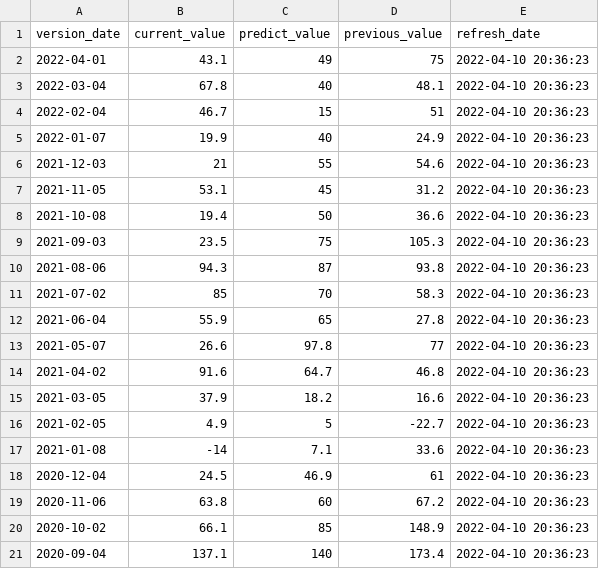
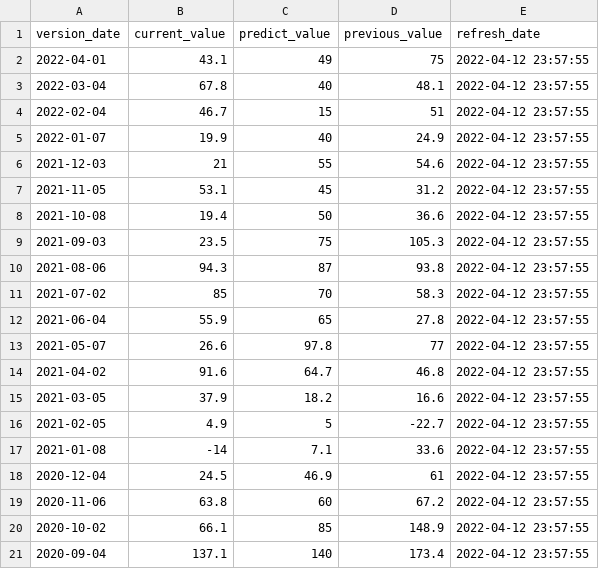
Before and after one commit to 492675825/python_analysis_back_end, a CSV file: download/nonfarm/nonfarm_delta.csv, drawn as a sheet.

```diff
--- a/download/nonfarm/nonfarm_delta.csv
+++ b/download/nonfarm/nonfarm_delta.csv
@@ -1,21 +1,21 @@
 version_date,current_value,predict_value,previous_value,refresh_date
-2022-04-01,43.1,49,75,2022-04-10 20:36:23
-2022-03-04,67.8,40,48.1,2022-04-10 20:36:23
-2022-02-04,46.7,15,51,2022-04-10 20:36:23
-2022-01-07,19.9,40,24.9,2022-04-10 20:36:23
-2021-12-03,21,55,54.6,2022-04-10 20:36:23
-2021-11-05,53.1,45,31.2,2022-04-10 20:36:23
-2021-10-08,19.4,50,36.6,2022-04-10 20:36:23
-2021-09-03,23.5,75,105.3,2022-04-10 20:36:23
-2021-08-06,94.3,87,93.8,2022-04-10 20:36:23
-2021-07-02,85,70,58.3,2022-04-10 20:36:23
-2021-06-04,55.9,65,27.8,2022-04-10 20:36:23
-2021-05-07,26.6,97.8,77,2022-04-10 20:36:23
-2021-04-02,91.6,64.7,46.8,2022-04-10 20:36:23
-2021-03-05,37.9,18.2,16.6,2022-04-10 20:36:23
-2021-02-05,4.9,5,-22.7,2022-04-10 20:36:23
-2021-01-08,-14,7.1,33.6,2022-04-10 20:36:23
-2020-12-04,24.5,46.9,61,2022-04-10 20:36:23
-2020-11-06,63.8,60,67.2,2022-04-10 20:36:23
-2020-10-02,66.1,85,148.9,2022-04-10 20:36:23
-2020-09-04,137.1,140,173.4,2022-04-10 20:36:23
+2022-04-01,43.1,49,75,2022-04-12 23:57:55
+2022-03-04,67.8,40,48.1,2022-04-12 23:57:55
+2022-02-04,46.7,15,51,2022-04-12 23:57:55
+2022-01-07,19.9,40,24.9,2022-04-12 23:57:55
+2021-12-03,21,55,54.6,2022-04-12 23:57:55
+2021-11-05,53.1,45,31.2,2022-04-12 23:57:55
+2021-10-08,19.4,50,36.6,2022-04-12 23:57:55
+2021-09-03,23.5,75,105.3,2022-04-12 23:57:55
+2021-08-06,94.3,87,93.8,2022-04-12 23:57:55
+2021-07-02,85,70,58.3,2022-04-12 23:57:55
+2021-06-04,55.9,65,27.8,2022-04-12 23:57:55
+2021-05-07,26.6,97.8,77,2022-04-12 23:57:55
+2021-04-02,91.6,64.7,46.8,2022-04-12 23:57:55
+2021-03-05,37.9,18.2,16.6,2022-04-12 23:57:55
+2021-02-05,4.9,5,-22.7,2022-04-12 23:57:55
+2021-01-08,-14,7.1,33.6,2022-04-12 23:57:55
+2020-12-04,24.5,46.9,61,2022-04-12 23:57:55
+2020-11-06,63.8,60,67.2,2022-04-12 23:57:55
+2020-10-02,66.1,85,148.9,2022-04-12 23:57:55
+2020-09-04,137.1,140,173.4,2022-04-12 23:57:55
```
Also changed, not shown: 31 other files.
